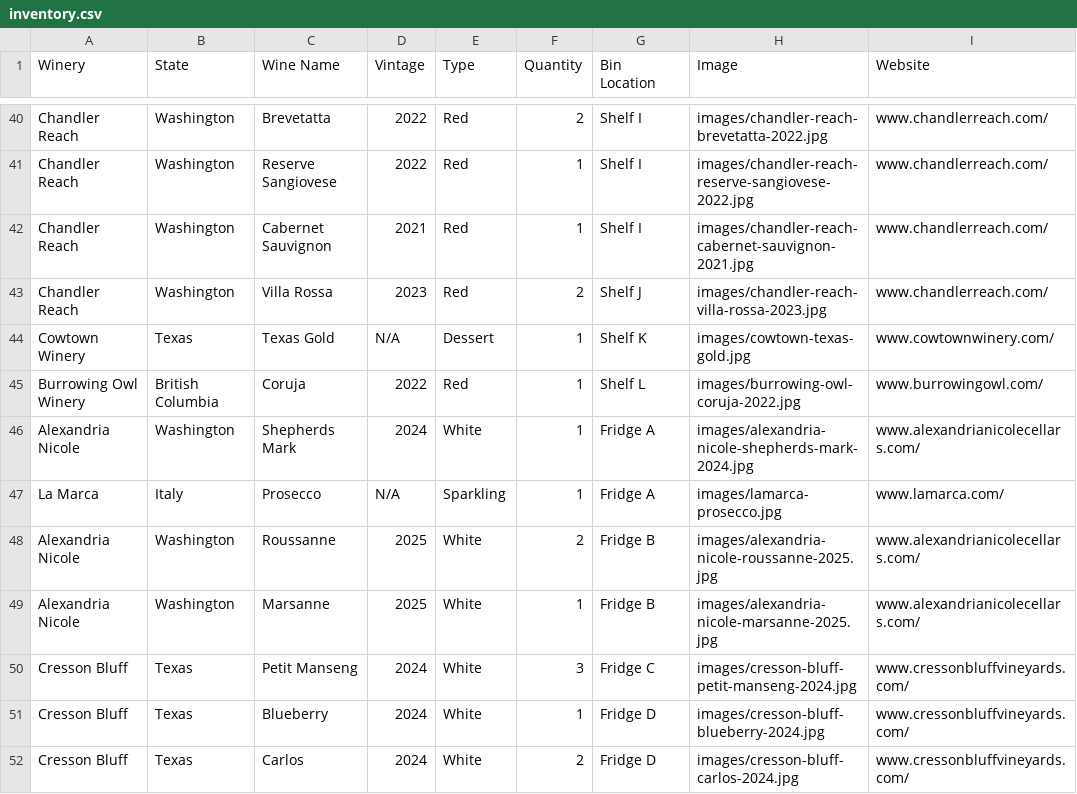
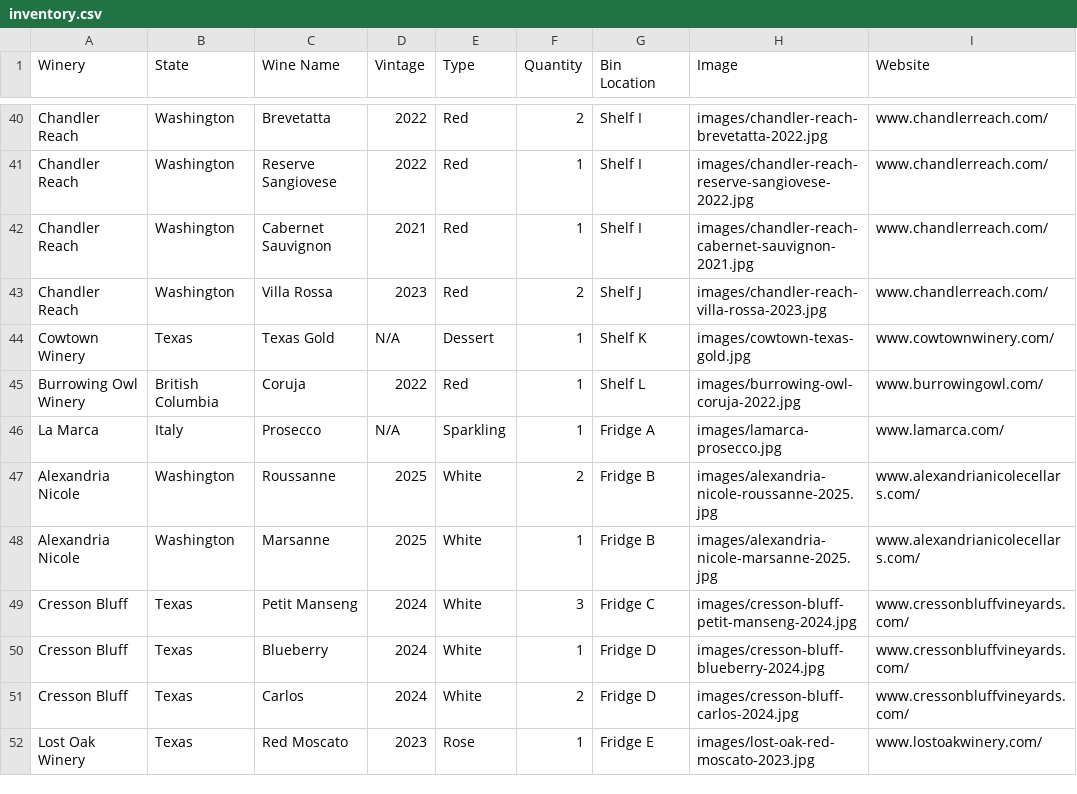
Before and after one commit to bkulp77/cmpa-wine-inventory-project, a CSV file: project-01/inventory.csv, drawn as a sheet; only a part is shown, gaps mark what is left out; the shorter side is filled out with more unchanged rows.

Commit message:
inventory update

```diff
--- a/project-01/inventory.csv
+++ b/project-01/inventory.csv
@@ -45,3 +45,2 @@ Cowtown Winery,Texas,Texas Gold,N/A,Dessert,1,Shelf K,images/cowtown-texas-gold.
 Burrowing Owl Winery,British Columbia,Coruja,2022,Red,1,Shelf L,images/burrowing-owl-coruja-2022.jpg,www.burrowingowl.com/,
-Alexandria Nicole,Washington,Shepherds Mark,2024,White,1,Fridge A,images/alexandria-nicole-shepherds-mark-2024.jpg,www.alexandrianicolecellars.com/,
 La Marca, Italy,Prosecco,N/A,Sparkling,1,Fridge A,images/lamarca-prosecco.jpg,www.lamarca.com/,
```
Also changed, not shown: 2 other files.
